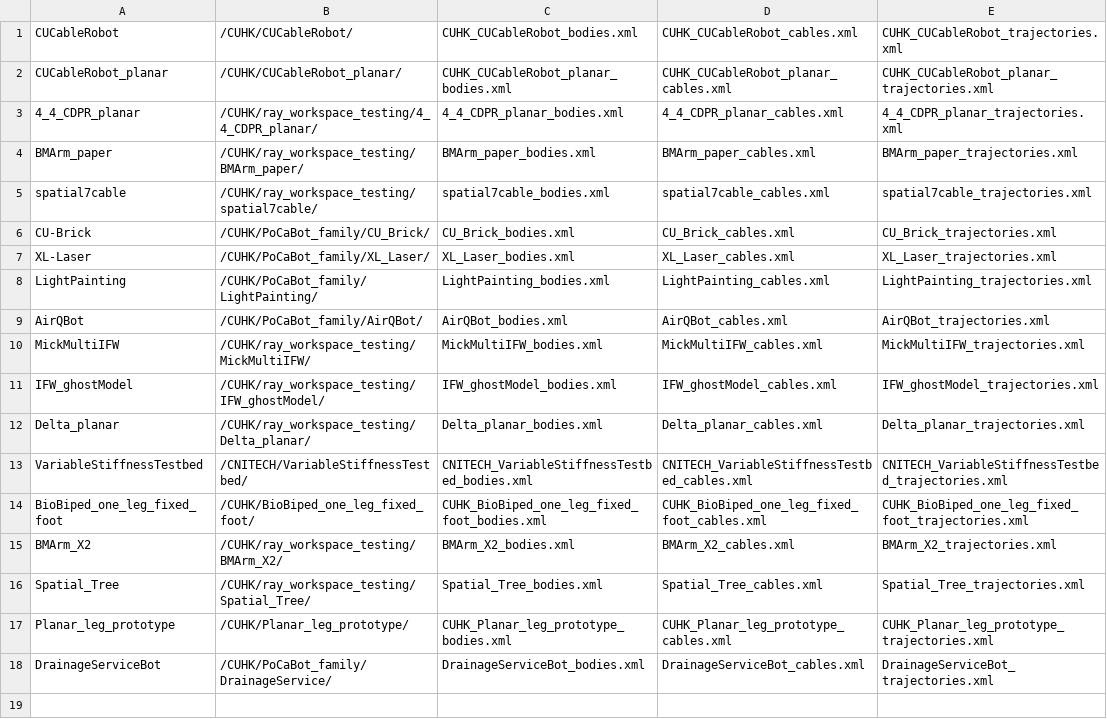
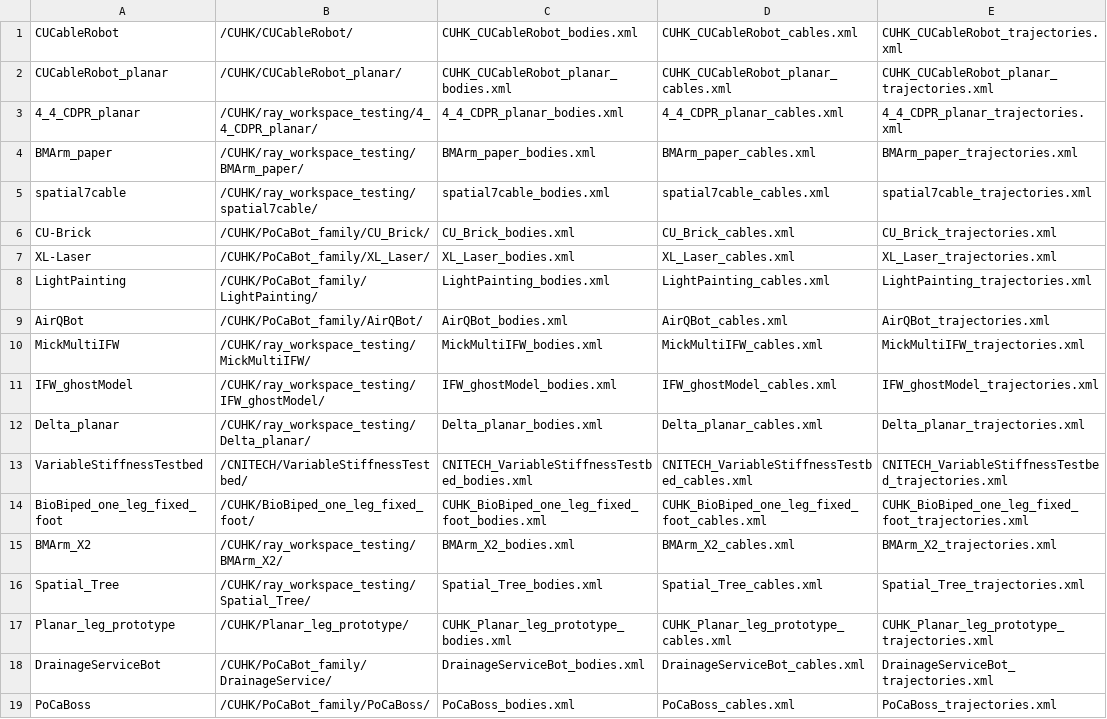
Before and after one commit to darwinlau/CASPR, a CSV file: data/model_config/indev_models/indev_models_list.csv, drawn as a sheet.

Commit message:
Added Pocaboss and DSD model

```diff
--- a/data/model_config/indev_models/indev_models_list.csv
+++ b/data/model_config/indev_models/indev_models_list.csv
@@ -18 +18,2 @@ Planar_leg_prototype,/CUHK/Planar_leg_prototype/,CUHK_Planar_leg_prototype_bodie
 DrainageServiceBot,/CUHK/PoCaBot_family/DrainageService/,DrainageServiceBot_bodies.xml,DrainageServiceBot_cables.xml,DrainageServiceBot_trajectories.xml
+PoCaBoss,/CUHK/PoCaBot_family/PoCaBoss/,PoCaBoss_bodies.xml,PoCaBoss_cables.xml,PoCaBoss_trajectories.xml
```
Also changed, not shown: 5 other files.
